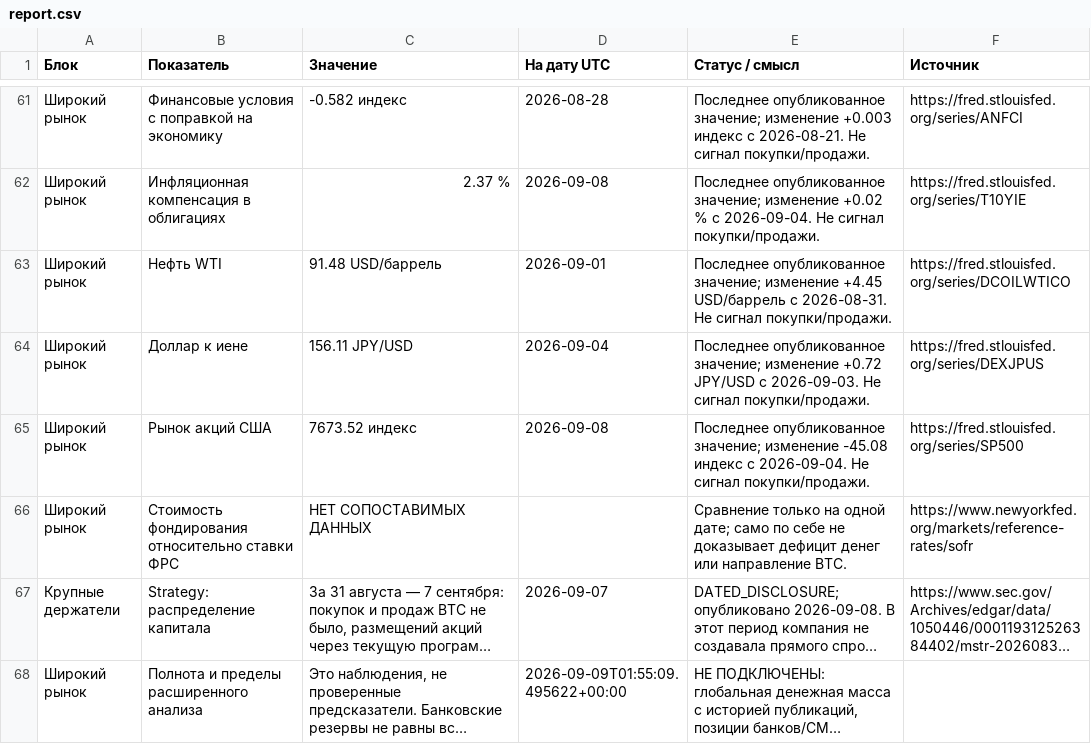
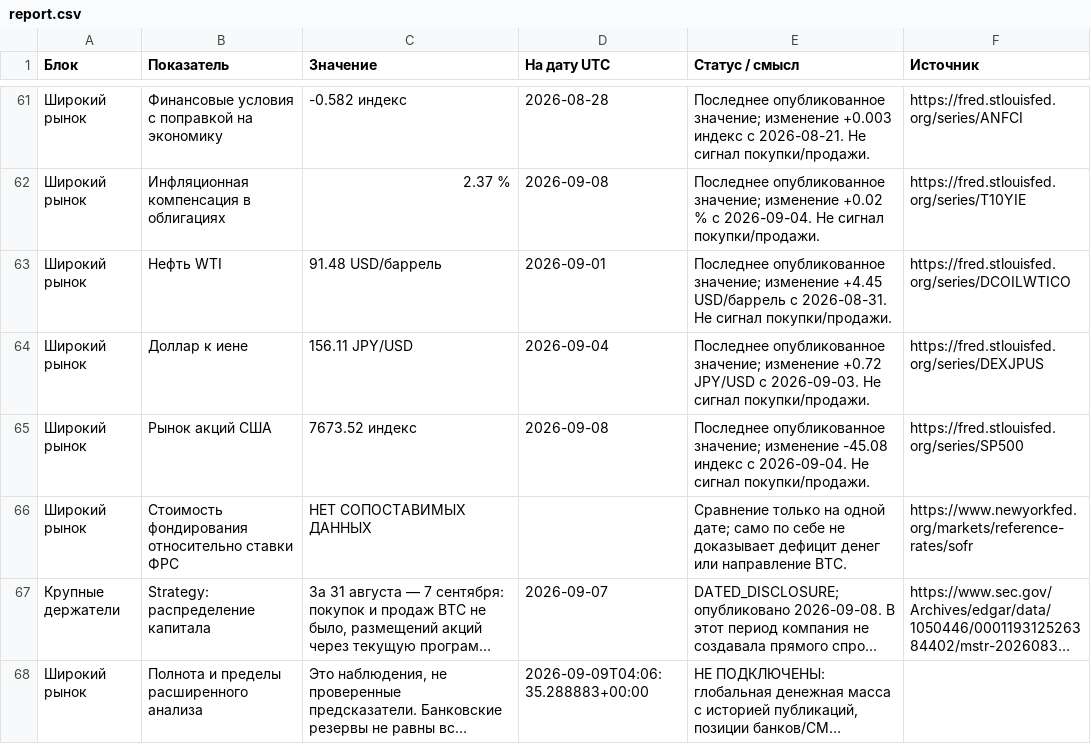
Before and after one commit to dmitrii-kalashnikov/btcusdt, a CSV file: live/report.csv, drawn as a sheet; only a part is shown, gaps mark what is left out; long unchanged cells end in …; the diff covers the shown part only; the diff names each change by its address in the sheet, - before the commit and + after, or states it on an @@ line.

```diff
--- a/live/report.csv
+++ b/live/report.csv
-D68 (На дату UTC): 2026-09-09T01:55:09.495622+00:00
+D68 (На дату UTC): 2026-09-09T04:06:35.288883+00:00
```
Also changed, not shown: 23 edited cells elsewhere in this file, 1 other file.
